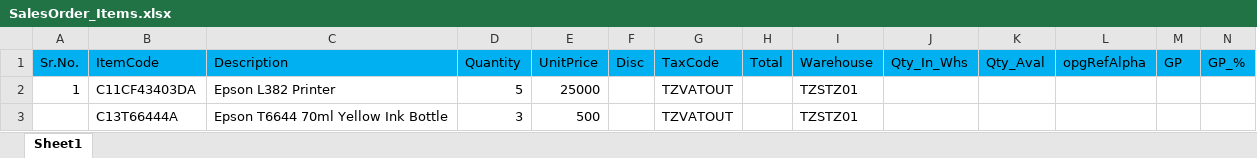
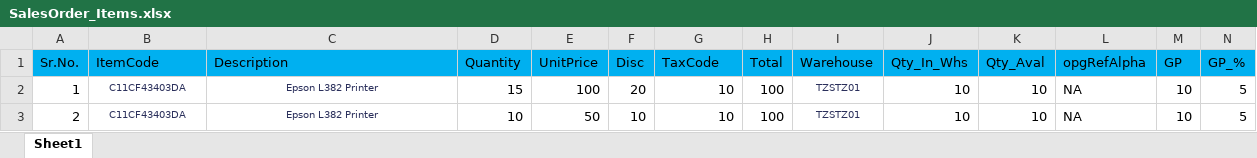
Before and after one commit to francisIshmail/RDDStaffPortalLive, an Excel workbook: RDDStaffPortal/RDDStaffPortal/Uploads/SalesOrder_Items.xlsx, sheet Sheet1, drawn as a sheet; values as stored, in another font and other column widths than the file's, no borders; removed rows and columns are numbered as before the commit, all else as after; the diff names each change by its address in the sheet, - before the commit and + after, or states it on an @@ line.

Commit message:
Sales order ,Employee bug fix

```diff
--- a/RDDStaffPortal/RDDStaffPortal/Uploads/SalesOrder_Items.xlsx (sheet Sheet1)
+++ b/RDDStaffPortal/RDDStaffPortal/Uploads/SalesOrder_Items.xlsx (sheet Sheet1)
-row 2: 1 | C11CF43403DA | Epson L382 Printer | 5 | 25000 |  | TZVATOUT |  | TZSTZ01
-row 3:  | C13T66444A | Epson T6644 70ml Yellow Ink Bottle | 3 | 500 |  | TZVATOUT |  | TZSTZ01
+row 2: 1 | C11CF43403DA | Epson L382 Printer | 15 | 100 | 20 | 10 | 100 | TZSTZ01 | 10 | 10 | NA | 10 | 5
+row 3: 2 | C11CF43403DA | Epson L382 Printer | 10 | 50 | 10 | 10 | 100 | TZSTZ01 | 10 | 10 | NA | 10 | 5
```
Also changed, not shown: 9 other files.
